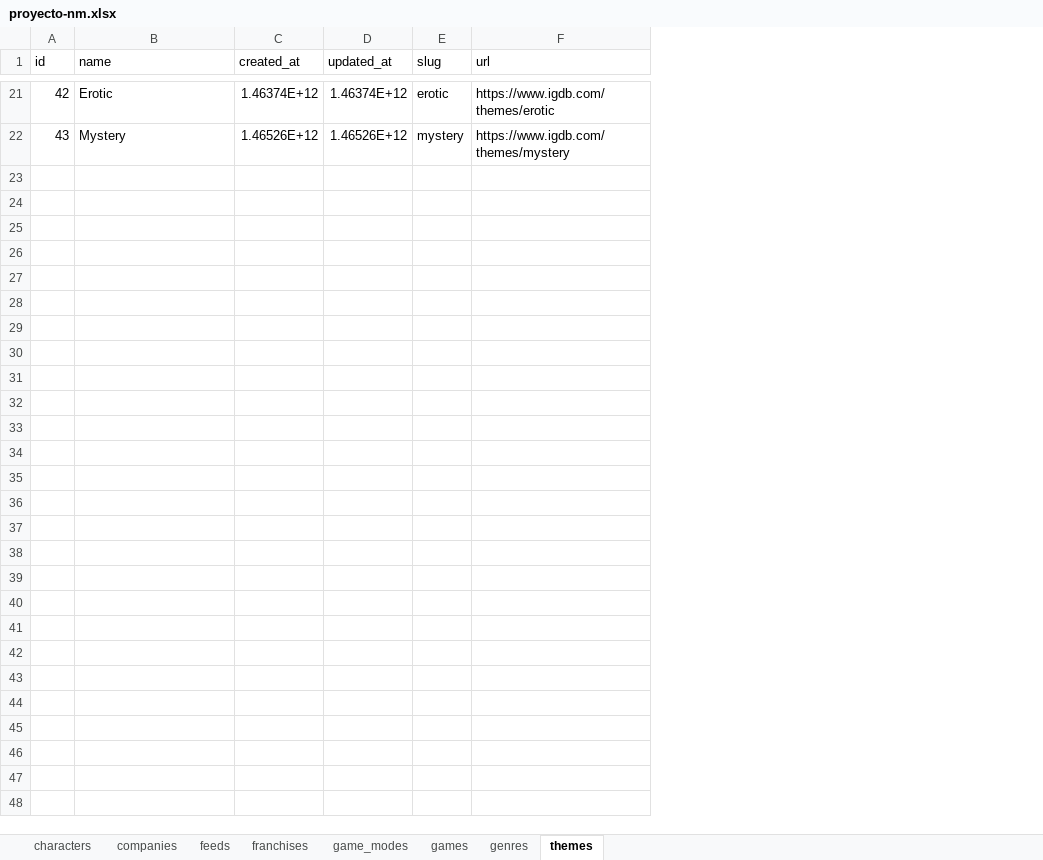
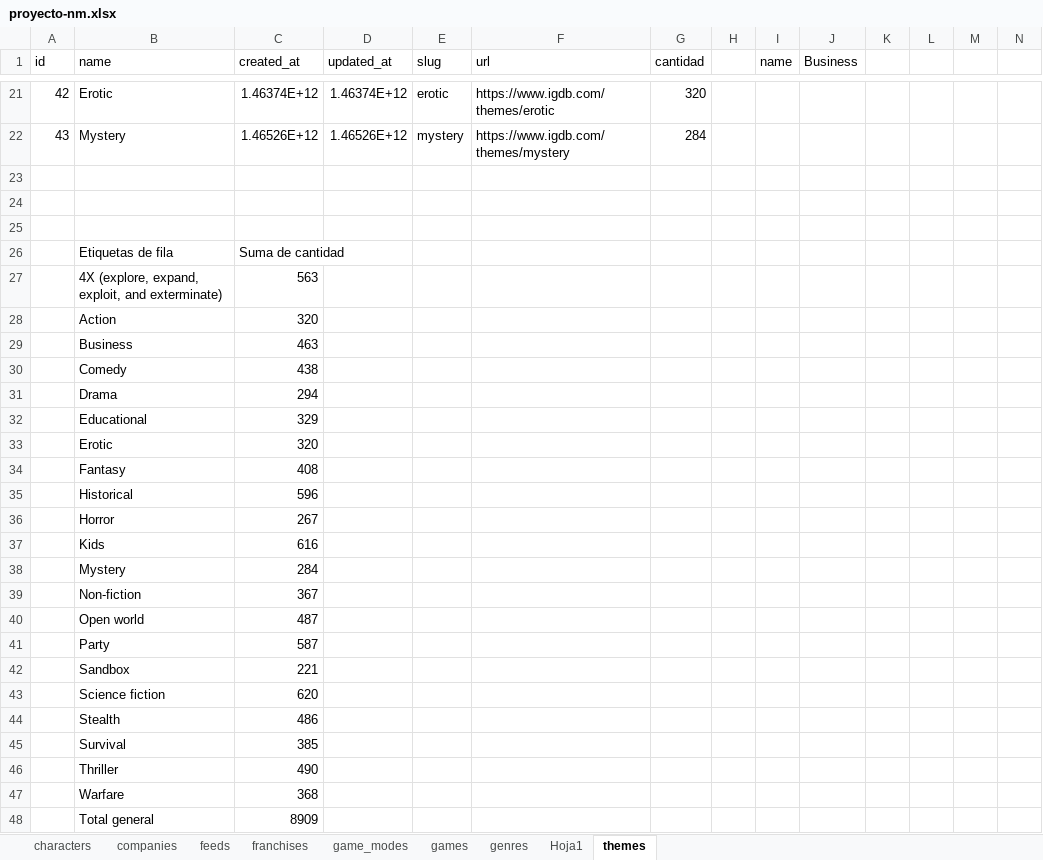
Before and after one commit to srivanov/Vesper, an Excel workbook: Documentos/NM/ENTREGABLES/diseño_funcional/PROYECTO/excel/proyecto-nm.xlsx, sheet themes, drawn as a sheet; only a part is shown, gaps mark what is left out; values as stored, in another font and other column widths than the file's, no borders; charts and pictures not drawn; the diff names each change by its address in the sheet, - before the commit and + after, or states it on an @@ line.

```diff
--- a/Documentos/NM/ENTREGABLES/diseño_funcional/PROYECTO/excel/proyecto-nm.xlsx (sheet themes)
+++ b/Documentos/NM/ENTREGABLES/diseño_funcional/PROYECTO/excel/proyecto-nm.xlsx (sheet themes)
+sheet tab: Hoja1
+column G (cantidad), rows 21-22: 320 | 284
+column H, empty
+column I (name), empty
+column J (Business), empty
+column K, empty
+column L, empty
+column M, empty
+column N, empty
+row 23: (empty)
+row 24: (empty)
+row 25: (empty)
+row 26:  | Etiquetas de fila | Suma de cantidad
+row 27:  | 4X (explore, expand, exploit, and exterminate) | 563
+row 28:  | Action | 320
+row 29:  | Business | 463
+row 30:  | Comedy | 438
+row 31:  | Drama | 294
+row 32:  | Educational | 329
+row 33:  | Erotic | 320
+row 34:  | Fantasy | 408
+row 35:  | Historical | 596
+row 36:  | Horror | 267
+row 37:  | Kids | 616
+row 38:  | Mystery | 284
+row 39:  | Non-fiction | 367
+row 40:  | Open world | 487
+row 41:  | Party | 587
+row 42:  | Sandbox | 221
+row 43:  | Science fiction | 620
+row 44:  | Stealth | 486
+row 45:  | Survival | 385
+row 46:  | Thriller | 490
+row 47:  | Warfare | 368
+row 48:  | Total general | 8909
```
Also changed, not shown: sheet games, sheet genres, sheet game_modes, charts or pictures.
